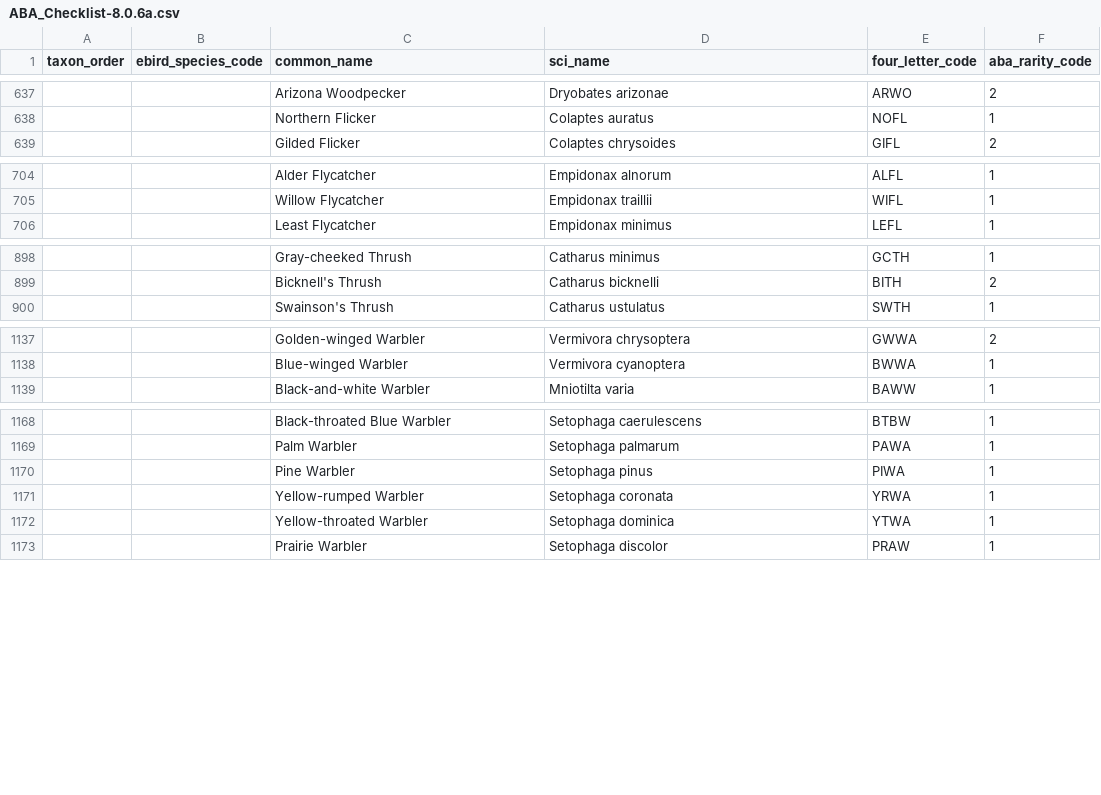
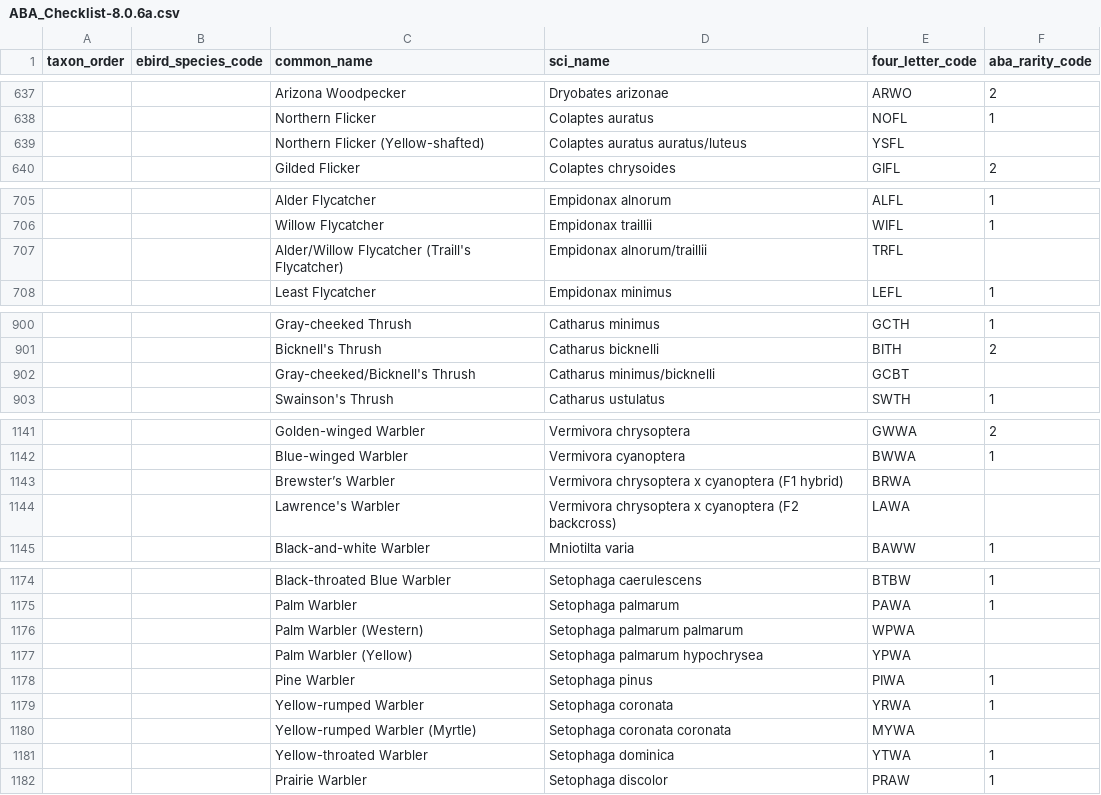
Before and after one commit to lizbur10/OLD-four-letter-code-api, a CSV file: app/csv/ABA_Checklist-8.0.6a.csv, drawn as a sheet; only a part is shown, gaps mark what is left out; the diff covers the shown part only; the diff names each change by its address in the sheet, - before the commit and + after, or states it on an @@ line.

Commit message:
re-created db to include hybrids/subspecies

```diff
--- a/app/csv/ABA_Checklist-8.0.6a.csv
+++ b/app/csv/ABA_Checklist-8.0.6a.csv
+row 639:  |  | Northern Flicker (Yellow-shafted) | Colaptes auratus auratus/luteus | YSFL
+row 707:  |  | Alder/Willow Flycatcher (Traill's Flycatcher) | Empidonax alnorum/traillii | TRFL
+row 902:  |  | Gray-cheeked/Bicknell's Thrush | Catharus minimus/bicknelli | GCBT
+row 1143:  |  | Brewster’s Warbler | Vermivora chrysoptera x cyanoptera (F1 hybrid) | BRWA
+row 1144:  |  | Lawrence's Warbler | Vermivora chrysoptera x cyanoptera (F2 backcross) | LAWA
+row 1176:  |  | Palm Warbler (Western) | Setophaga palmarum palmarum | WPWA
+row 1177:  |  | Palm Warbler (Yellow) | Setophaga palmarum hypochrysea | YPWA
+row 1180:  |  | Yellow-rumped Warbler (Myrtle) | Setophaga coronata coronata | MYWA
```
Also changed, not shown: 1 added row elsewhere in this file, 4 other files.
